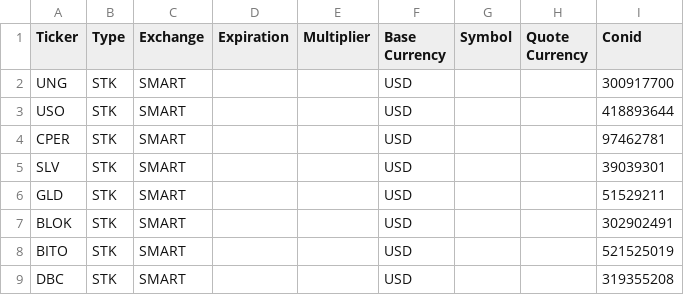
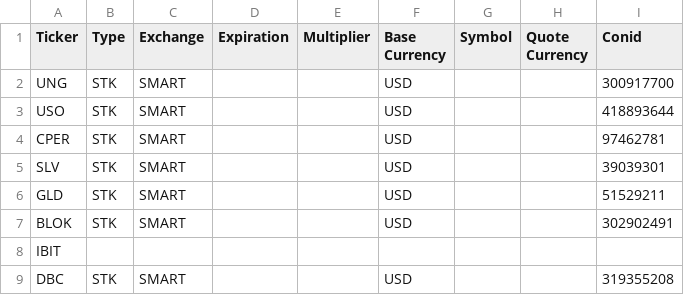
Before and after one commit to kustex/Macro-Report, a CSV file: res/tickers/commodities.csv, drawn as a sheet; removed rows and columns are numbered as before the commit, all else as after; the diff names each change by its address in the sheet, - before the commit and + after, or states it on an @@ line.

```diff
--- a/res/tickers/commodities.csv
+++ b/res/tickers/commodities.csv
-row 8: BITO | STK | SMART |  |  | USD |  |  | 521525019
+row 8: IBIT
```
Also changed, not shown: res/tickers/stock.csv, 8 other files.
